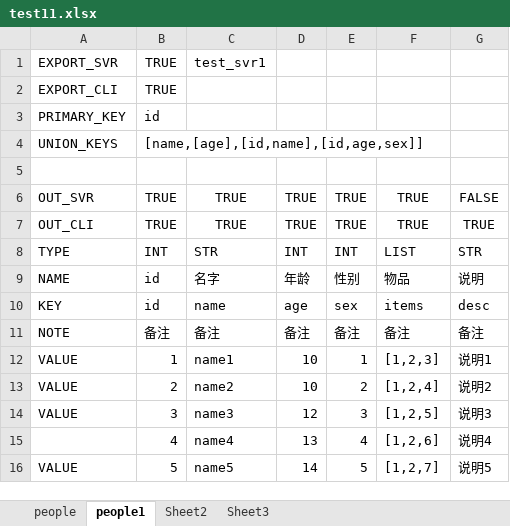
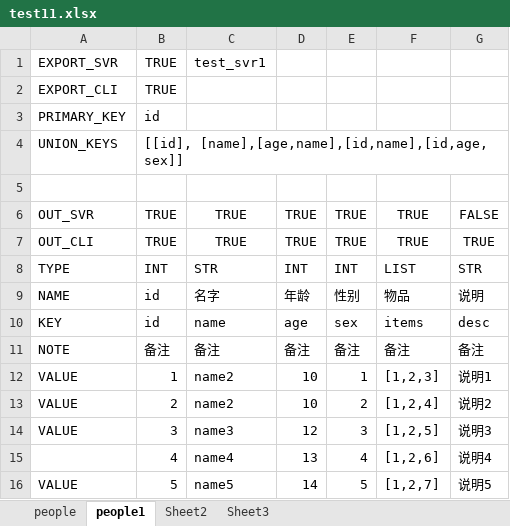
Before and after one commit to linglengfeng/go2cfg, an Excel workbook: xlsx/test11.xlsx, sheet people1, drawn as a sheet; values as stored, in another font and other column widths than the file's, no borders; the diff names each change by its address in the sheet, - before the commit and + after, or states it on an @@ line.

```diff
--- a/xlsx/test11.xlsx (sheet people1)
+++ b/xlsx/test11.xlsx (sheet people1)
-B4: [name,[age],[id,name],[id,age,sex]]
+B4: [[id], [name],[age,name],[id,name],[id,age, sex]]
-C12: name1
+C12: name2
```
Also changed, not shown: xlsx/test.xlsx, 9 other files.
